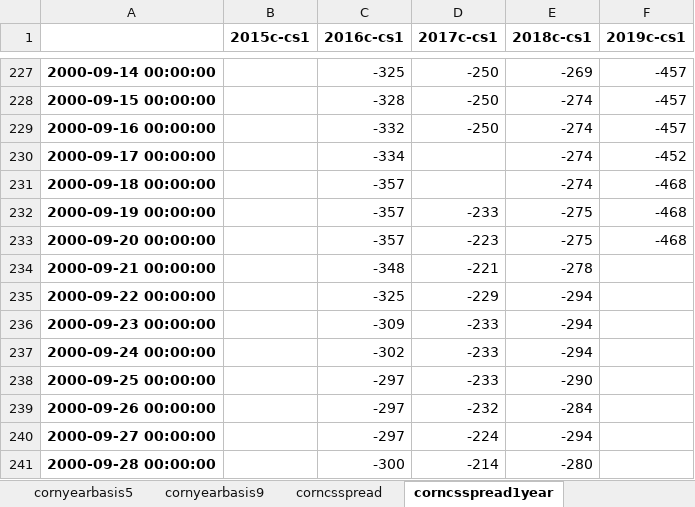
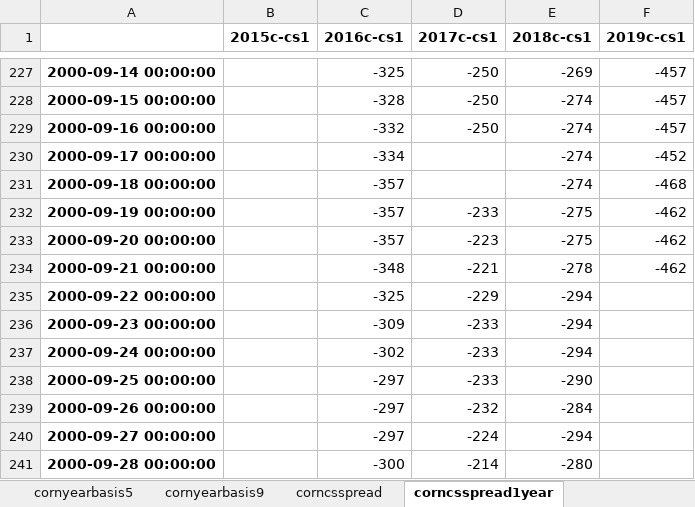
Before and after one commit to huqinghua109/fhzbWeb, an Excel workbook: report/cleandata_basis.xlsx, sheet corncsspread1year, drawn as a sheet; only a part is shown, gaps mark what is left out; values as stored, in another font and other column widths than the file's, no borders; the diff names each change by its address in the sheet, - before the commit and + after, or states it on an @@ line.

```diff
--- a/report/cleandata_basis.xlsx (sheet corncsspread1year)
+++ b/report/cleandata_basis.xlsx (sheet corncsspread1year)
-F232:F233 (2019c-cs1): -468
+F232:F233 (2019c-cs1): -462
-F234 (2019c-cs1): (empty)
+F234 (2019c-cs1): -462
```
Also changed, not shown: sheet cleanpricedata, sheet corncsspread, sheet cornbasis, sheet corncsspread5year, sheet c1_5_year, sheet cornyearbasis5, 1 more sheet, other sheet tabs, report/CornData.xlsx, 4 other files.
